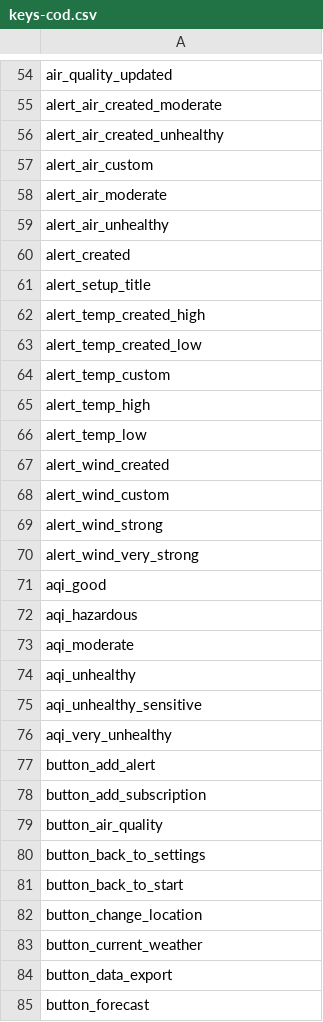
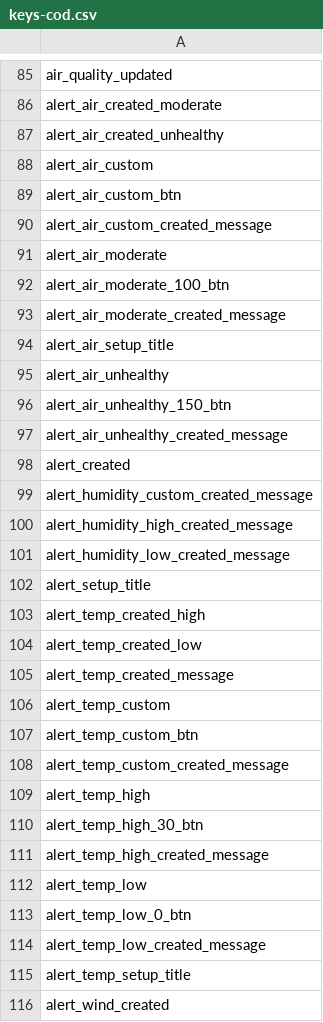
Before and after one commit to valpere/shopogoda, a CSV file: locales/keys-cod.csv, drawn as a sheet; only a part is shown, gaps mark what is left out; the shorter side is filled out with more unchanged rows; the diff covers the shown part only; the diff names each change by its address in the sheet, - before the commit and + after, or states it on an @@ line.

```diff
--- a/locales/keys-cod.csv
+++ b/locales/keys-cod.csv
+row 89: alert_air_custom_btn
+row 90: alert_air_custom_created_message
+row 92: alert_air_moderate_100_btn
+row 93: alert_air_moderate_created_message
+row 94: alert_air_setup_title
+row 96: alert_air_unhealthy_150_btn
+row 97: alert_air_unhealthy_created_message
+row 99: alert_humidity_custom_created_message
+row 100: alert_humidity_high_created_message
+row 101: alert_humidity_low_created_message
+row 105: alert_temp_created_message
+row 107: alert_temp_custom_btn
+row 108: alert_temp_custom_created_message
+row 110: alert_temp_high_30_btn
+row 111: alert_temp_high_created_message
+row 113: alert_temp_low_0_btn
+row 114: alert_temp_low_created_message
+row 115: alert_temp_setup_title
```
Also changed, not shown: 77 added rows elsewhere in this file, 15 other files.
